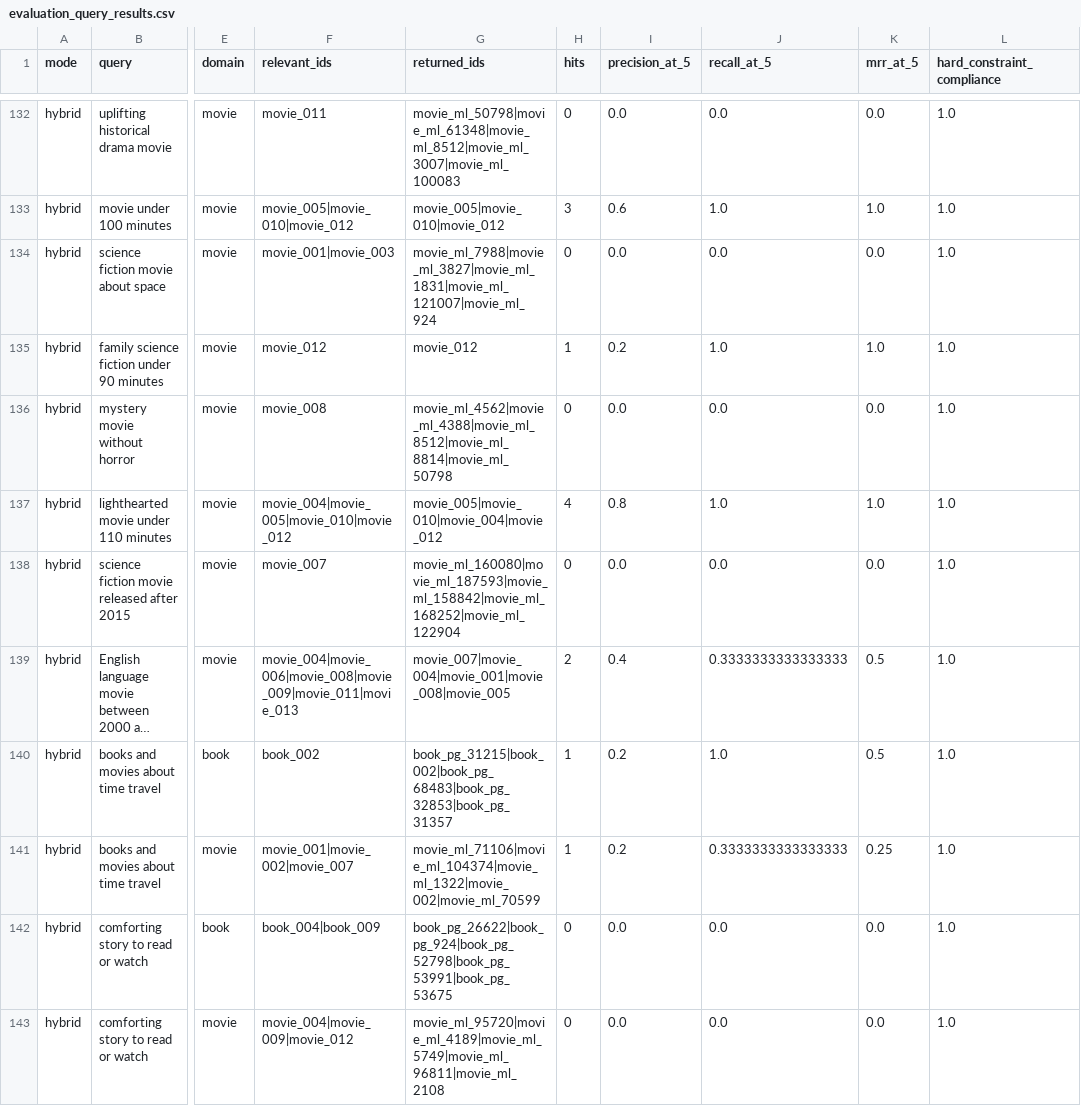
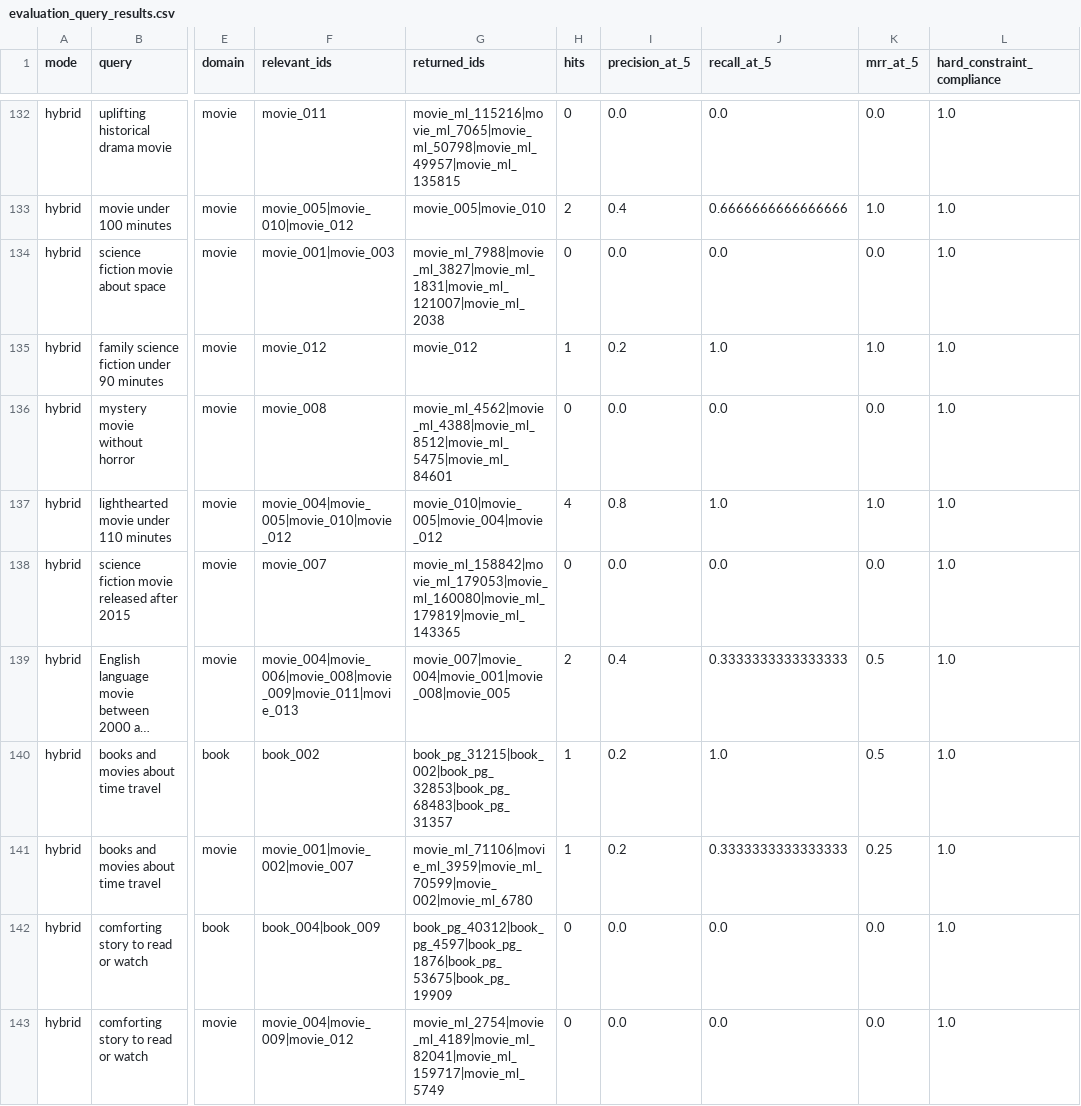
Before and after one commit to shivam2931120/StoryScout, a CSV file: artifacts/evaluation_query_results.csv, drawn as a sheet; only a part is shown, gaps mark what is left out; long unchanged cells end in …; the diff covers the shown part only; the diff names each change by its address in the sheet, - before the commit and + after, or states it on an @@ line.

```diff
--- a/artifacts/evaluation_query_results.csv
+++ b/artifacts/evaluation_query_results.csv
-G132 (returned_ids): movie_ml_50798|movie_ml_61348|movie_ml_8512|movie_ml_3007|movie_ml_100083
+G132 (returned_ids): movie_ml_115216|movie_ml_7065|movie_ml_50798|movie_ml_49957|movie_ml_135815
-G133 (returned_ids): movie_005|movie_010|movie_012
+G133 (returned_ids): movie_005|movie_010
-H133 (hits): 3
+H133 (hits): 2
-I133 (precision_at_5): 0.6
+I133 (precision_at_5): 0.4
-J133 (recall_at_5): 1.0
+J133 (recall_at_5): 0.6666666666666666
-G134 (returned_ids): movie_ml_7988|movie_ml_3827|movie_ml_1831|movie_ml_121007|movie_ml_924
+G134 (returned_ids): movie_ml_7988|movie_ml_3827|movie_ml_1831|movie_ml_121007|movie_ml_2038
-G136 (returned_ids): movie_ml_4562|movie_ml_4388|movie_ml_8512|movie_ml_8814|movie_ml_50798
+G136 (returned_ids): movie_ml_4562|movie_ml_4388|movie_ml_8512|movie_ml_5475|movie_ml_84601
-G137 (returned_ids): movie_005|movie_010|movie_004|movie_012
+G137 (returned_ids): movie_010|movie_005|movie_004|movie_012
-G138 (returned_ids): movie_ml_160080|movie_ml_187593|movie_ml_158842|movie_ml_168252|movie_ml_122904
+G138 (returned_ids): movie_ml_158842|movie_ml_179053|movie_ml_160080|movie_ml_179819|movie_ml_143365
-G140 (returned_ids): book_pg_31215|book_002|book_pg_68483|book_pg_32853|book_pg_31357
+G140 (returned_ids): book_pg_31215|book_002|book_pg_32853|book_pg_68483|book_pg_31357
-G141 (returned_ids): movie_ml_71106|movie_ml_104374|movie_ml_1322|movie_002|movie_ml_70599
+G141 (returned_ids): movie_ml_71106|movie_ml_3959|movie_ml_70599|movie_002|movie_ml_6780
-G142 (returned_ids): book_pg_26622|book_pg_924|book_pg_52798|book_pg_53991|book_pg_53675
+G142 (returned_ids): book_pg_40312|book_pg_4597|book_pg_1876|book_pg_53675|book_pg_19909
-G143 (returned_ids): movie_ml_95720|movie_ml_4189|movie_ml_5749|movie_ml_96811|movie_ml_2108
+G143 (returned_ids): movie_ml_2754|movie_ml_4189|movie_ml_82041|movie_ml_159717|movie_ml_5749
```
Also changed, not shown: 95 edited cells elsewhere in this file, 23 other files.
